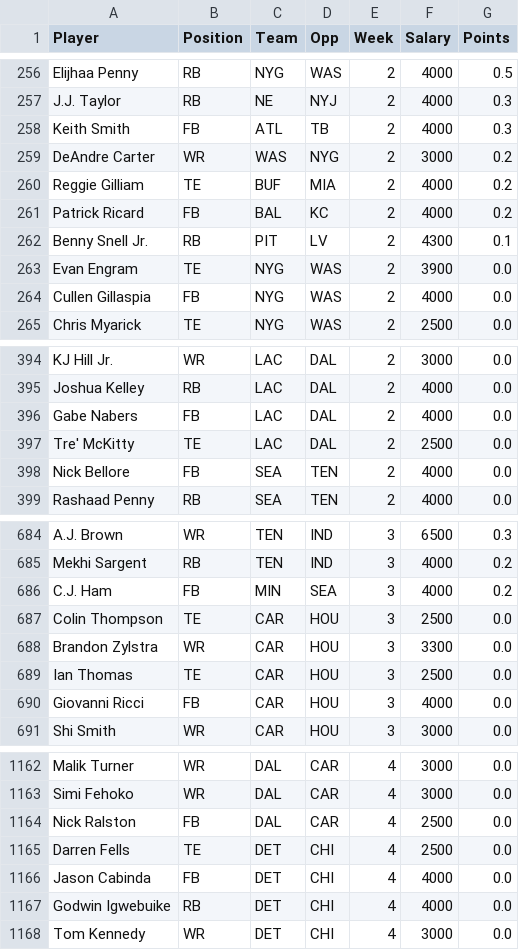
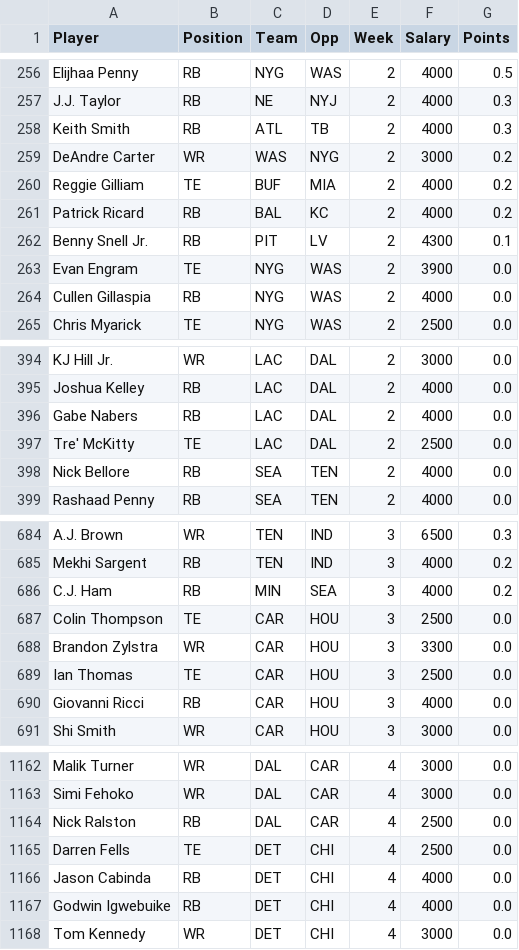
Before and after one commit to drdave-teaching/OPIM5641-notebooks, a CSV file: Assignments/data/nfl_fantasy_2021.csv, drawn as a sheet; only a part is shown, gaps mark what is left out; the diff covers the shown part only.

```diff
--- a/Assignments/data/nfl_fantasy_2021.csv
+++ b/Assignments/data/nfl_fantasy_2021.csv
@@ -257,9 +257,9 @@ Elijhaa Penny,RB,NYG,WAS,2,4000,0.5
 J.J. Taylor,RB,NE,NYJ,2,4000,0.3
-Keith Smith,FB,ATL,TB,2,4000,0.3
+Keith Smith,RB,ATL,TB,2,4000,0.3
 DeAndre Carter,WR,WAS,NYG,2,3000,0.2
 Reggie Gilliam,TE,BUF,MIA,2,4000,0.2
-Patrick Ricard,FB,BAL,KC,2,4000,0.2
+Patrick Ricard,RB,BAL,KC,2,4000,0.2
 Benny Snell Jr.,RB,PIT,LV,2,4300,0.1
 Evan Engram,TE,NYG,WAS,2,3900,0.0
-Cullen Gillaspia,FB,NYG,WAS,2,4000,0.0
+Cullen Gillaspia,RB,NYG,WAS,2,4000,0.0
 Chris Myarick,TE,NYG,WAS,2,2500,0.0
@@ -395,5 +395,5 @@ KJ Hill Jr.,WR,LAC,DAL,2,3000,0.0
 Joshua Kelley,RB,LAC,DAL,2,4000,0.0
-Gabe Nabers,FB,LAC,DAL,2,4000,0.0
+Gabe Nabers,RB,LAC,DAL,2,4000,0.0
 Tre' McKitty,TE,LAC,DAL,2,2500,0.0
-Nick Bellore,FB,SEA,TEN,2,4000,0.0
+Nick Bellore,RB,SEA,TEN,2,4000,0.0
 Rashaad Penny,RB,SEA,TEN,2,4000,0.0
@@ -685,3 +685,3 @@ A.J. Brown,WR,TEN,IND,3,6500,0.3
 Mekhi Sargent,RB,TEN,IND,3,4000,0.2
-C.J. Ham,FB,MIN,SEA,3,4000,0.2
+C.J. Ham,RB,MIN,SEA,3,4000,0.2
 Colin Thompson,TE,CAR,HOU,3,2500,0.0
@@ -689,3 +689,3 @@ Brandon Zylstra,WR,CAR,HOU,3,3300,0.0
 Ian Thomas,TE,CAR,HOU,3,2500,0.0
-Giovanni Ricci,FB,CAR,HOU,3,4000,0.0
+Giovanni Ricci,RB,CAR,HOU,3,4000,0.0
 Shi Smith,WR,CAR,HOU,3,3000,0.0
@@ -1163,5 +1163,5 @@ Malik Turner,WR,DAL,CAR,4,3000,0.0
 Simi Fehoko,WR,DAL,CAR,4,3000,0.0
-Nick Ralston,FB,DAL,CAR,4,2500,0.0
+Nick Ralston,RB,DAL,CAR,4,2500,0.0
 Darren Fells,TE,DET,CHI,4,2500,0.0
-Jason Cabinda,FB,DET,CHI,4,4000,0.0
+Jason Cabinda,RB,DET,CHI,4,4000,0.0
 Godwin Igwebuike,RB,DET,CHI,4,4000,0.0
```
Also changed, not shown: 127 edited cells elsewhere in this file, 1 other file.
